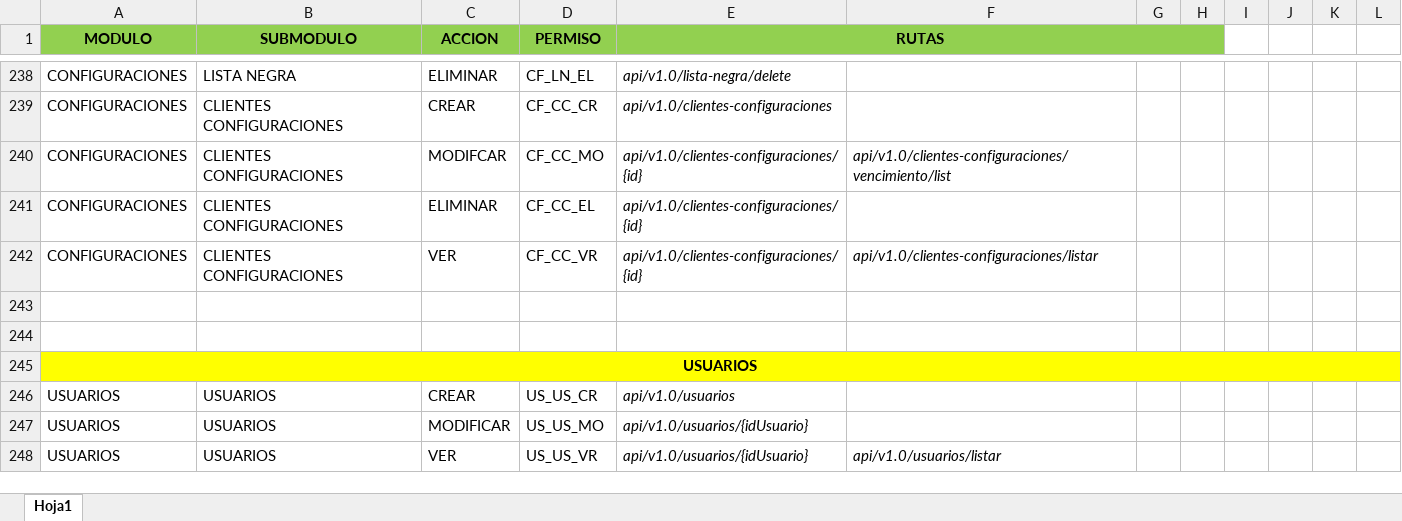
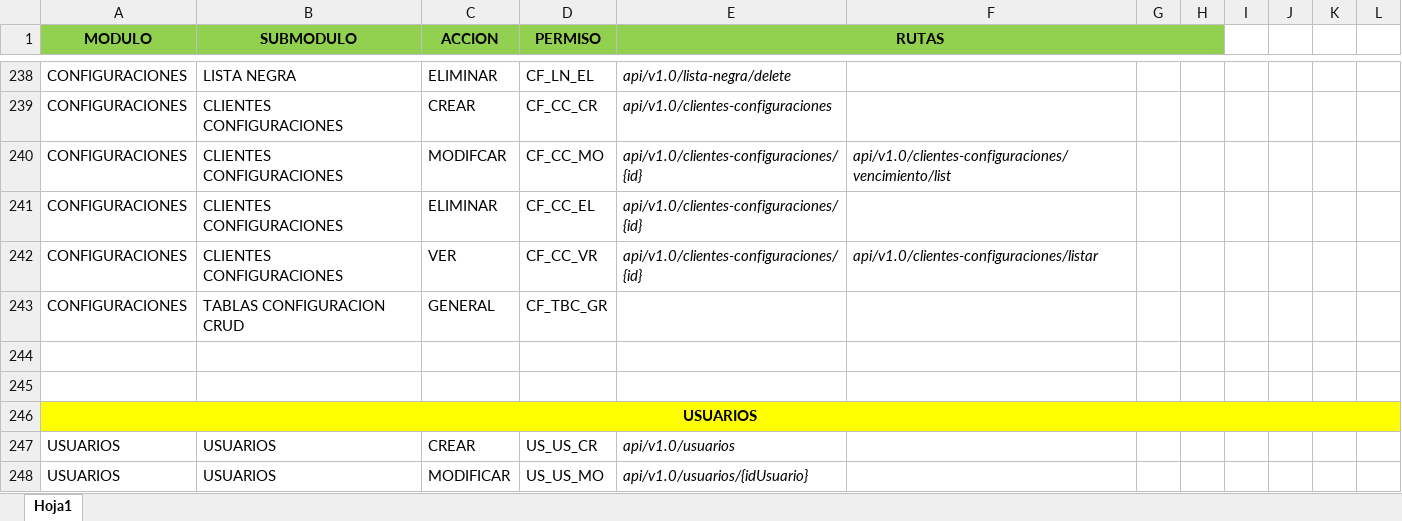
Before and after one commit to sistemas593/calero-app-desktop, an Excel workbook: api/src/main/resources/Permisos.xlsx, sheet Hoja1, drawn as a sheet; only a part is shown, gaps mark what is left out; the shorter side is filled out with more unchanged rows; values as stored, in another font and other column widths than the file's, no borders; the diff names each change by its address in the sheet, - before the commit and + after, or states it on an @@ line.

Commit message:
add:  Permisos Tablas.

```diff
--- a/api/src/main/resources/Permisos.xlsx (sheet Hoja1)
+++ b/api/src/main/resources/Permisos.xlsx (sheet Hoja1)
+row 243: CONFIGURACIONES | TABLAS CONFIGURACION CRUD | GENERAL | CF_TBC_GR
```
Also changed, not shown: 12 other files.
